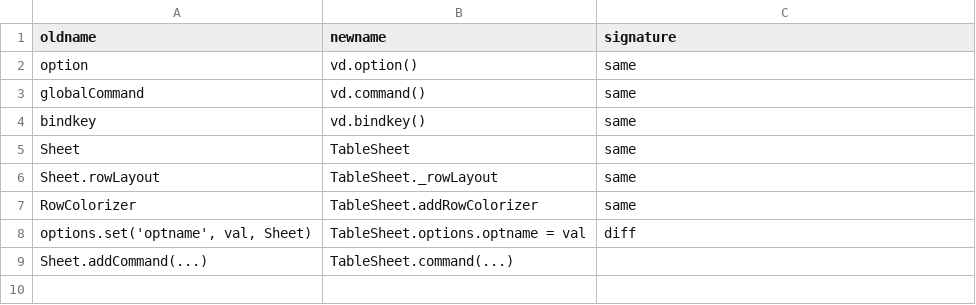
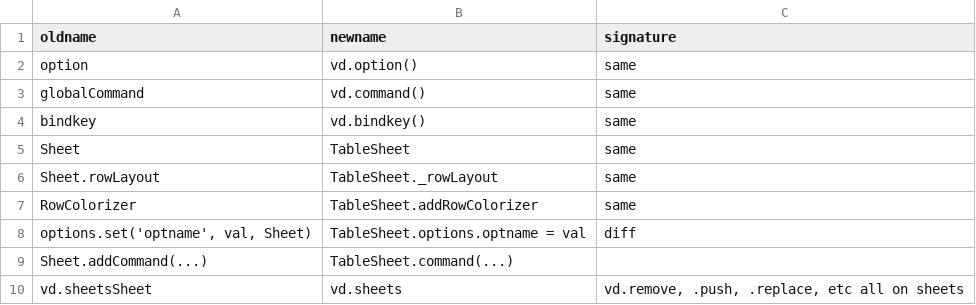
Before and after one commit to saulpw/visidata, a TSV file: dev/renaming.tsv, drawn as a sheet.

```diff
--- a/dev/renaming.tsv
+++ b/dev/renaming.tsv
@@ -9 +9,2 @@ options.set('optname', val, Sheet)	TableSheet.options.optname = val	diff
 Sheet.addCommand(...)	TableSheet.command(...)	
+vd.sheetsSheet	vd.sheets	vd.remove, .push, .replace, etc all on sheets
```
Also changed, not shown: 1 other file.
